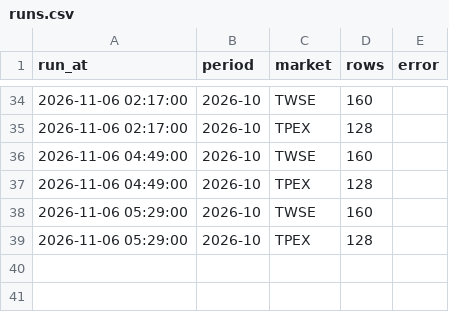
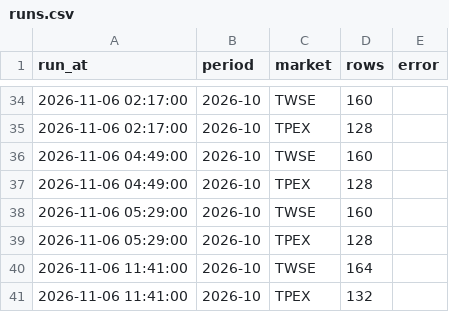
Before and after one commit to tongxiaooppo-boop/tw-hold, a CSV file: data/revenue_mops/runs.csv, drawn as a sheet; only a part is shown, gaps mark what is left out; the diff names each change by its address in the sheet, - before the commit and + after, or states it on an @@ line.

```diff
--- a/data/revenue_mops/runs.csv
+++ b/data/revenue_mops/runs.csv
+row 40: 2026-11-06 11:41:00 | 2026-10 | TWSE | 164
+row 41: 2026-11-06 11:41:00 | 2026-10 | TPEX | 132
```
Also changed, not shown: 2 other files.
